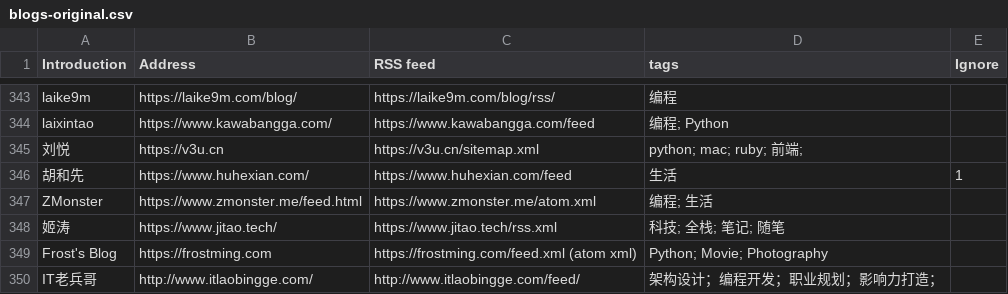
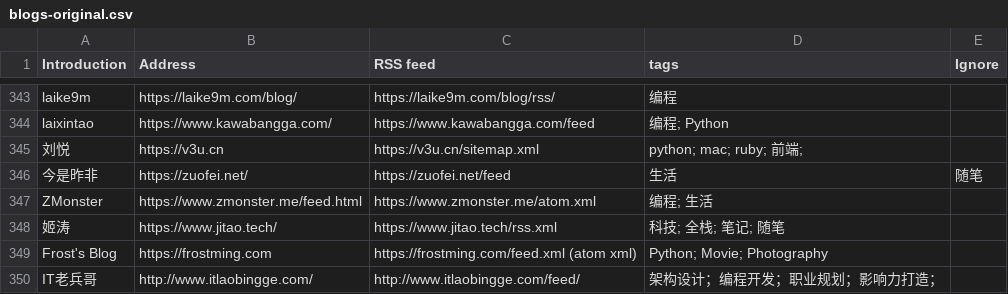
Before and after one commit to shidenggui/bloghub, a CSV file: backend/assets/blogs-original.csv, drawn as a sheet; only a part is shown, gaps mark what is left out.

Commit message:
Update blogs-original.csv
修改域名

```diff
--- a/backend/assets/blogs-original.csv
+++ b/backend/assets/blogs-original.csv
@@ -345,3 +345,3 @@ laixintao, https://www.kawabangga.com/, https://www.kawabangga.com/feed, 编程;
 刘悦, https://v3u.cn, https://v3u.cn/sitemap.xml, python; mac; ruby; 前端;
-胡和先, https://www.huhexian.com/, https://www.huhexian.com/feed, 生活, 1
+今是昨非, https://zuofei.net/, https://zuofei.net/feed, 生活, 随笔
 ZMonster, https://www.zmonster.me/feed.html, https://www.zmonster.me/atom.xml, 编程; 生活
```
